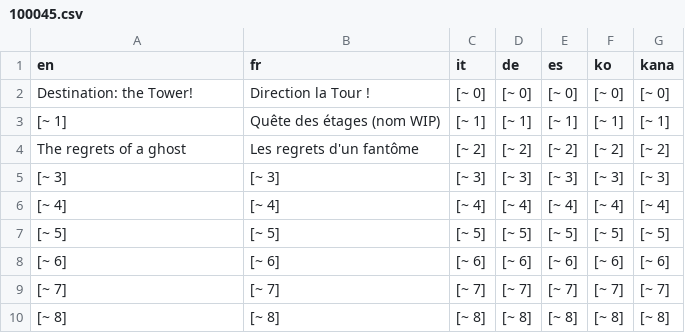
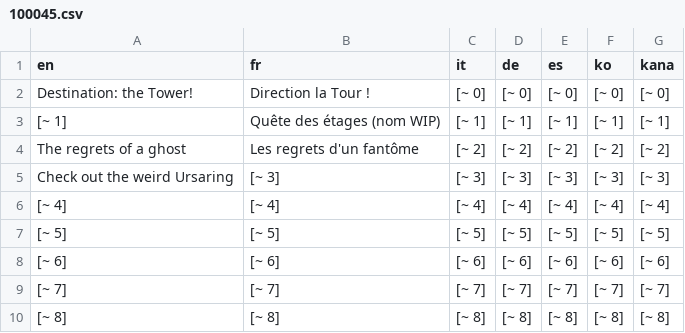
Before and after one commit to EternalWraith/ProjectFlores, a CSV file: Data/Text/Dialogs/100045.csv, drawn as a sheet; only a part is shown.

```diff
--- a/Data/Text/Dialogs/100045.csv
+++ b/Data/Text/Dialogs/100045.csv
@@ -4,3 +4,3 @@ Destination: the Tower!,Direction la Tour !,[~ 0],[~ 0],[~ 0],[~ 0],[~ 0]
 The regrets of a ghost,Les regrets d'un fantôme,[~ 2],[~ 2],[~ 2],[~ 2],[~ 2]
-[~ 3],[~ 3],[~ 3],[~ 3],[~ 3],[~ 3],[~ 3]
+Check out the weird Ursaring,[~ 3],[~ 3],[~ 3],[~ 3],[~ 3],[~ 3]
 [~ 4],[~ 4],[~ 4],[~ 4],[~ 4],[~ 4],[~ 4]
```
Also changed, not shown: Data/Text/Dialogs/100046.csv, 2 other files.
